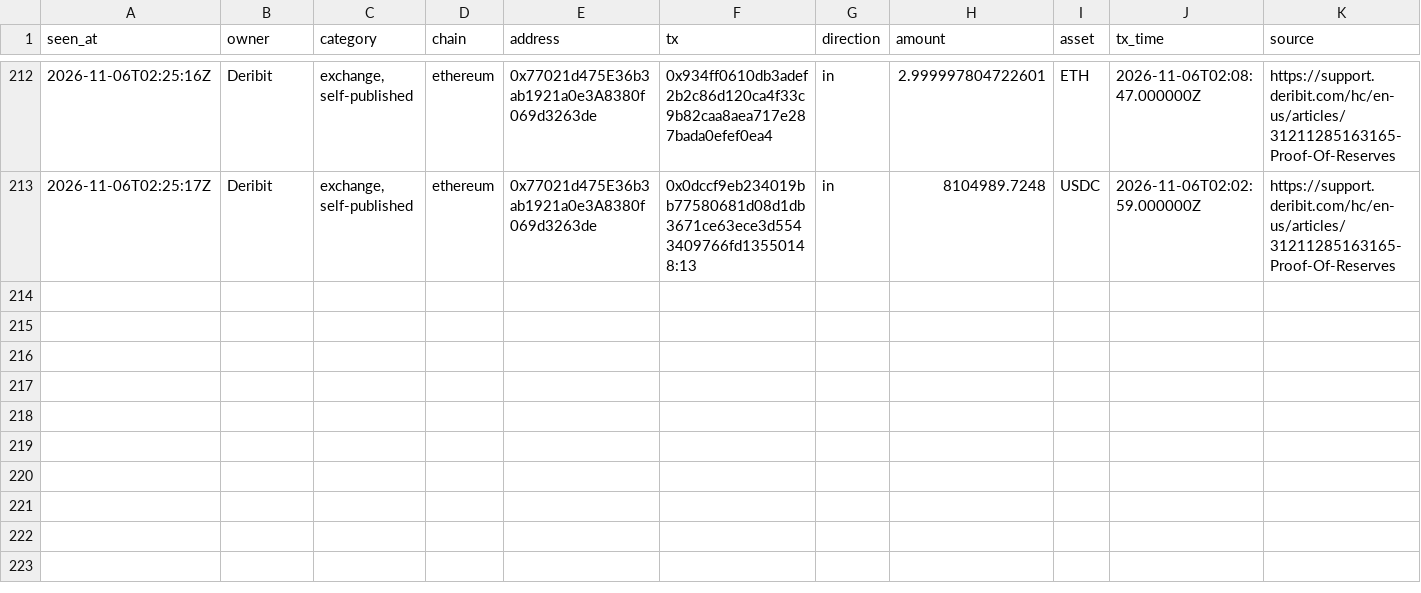
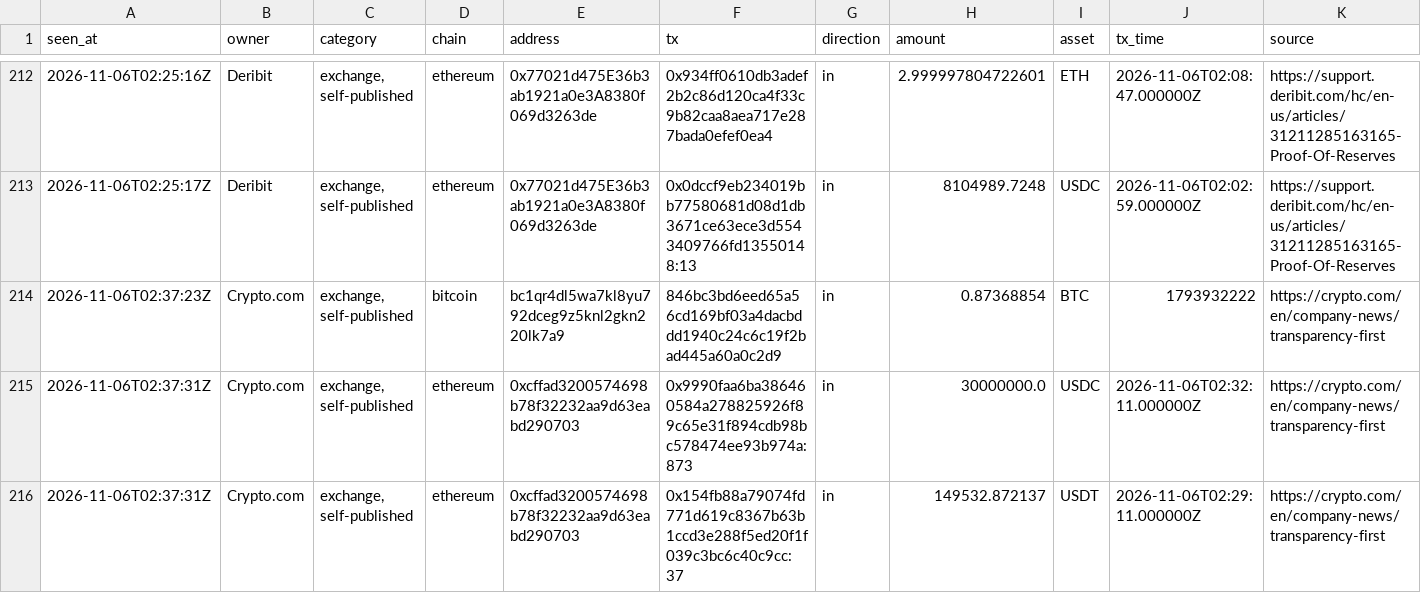
Before and after one commit to hpintojr/crypto-scanner, a CSV file: data/wallet-moves.csv, drawn as a sheet; only a part is shown, gaps mark what is left out; the diff names each change by its address in the sheet, - before the commit and + after, or states it on an @@ line.

```diff
--- a/data/wallet-moves.csv
+++ b/data/wallet-moves.csv
+row 214: 2026-11-06T02:37:23Z | Crypto.com | exchange, self-published | bitcoin | bc1qr4dl5wa7kl8yu792dceg9z5knl2gkn220lk7a9 | 846bc3bd6eed65a56cd169bf03a4dacbddd1940c24c6c19f2bad445a60a0c2d9 | in | 0.87368854 | BTC | 1793932222 | https://crypto.com/en/company-news/transparency-first
+row 215: 2026-11-06T02:37:31Z | Crypto.com | exchange, self-published | ethereum | 0xcffad3200574698b78f32232aa9d63eabd290703 | 0x9990faa6ba386460584a278825926f89c65e31f894cdb98bc578474ee93b974a:873 | in | 30000000.0 | USDC | 2026-11-06T02:32:11.000000Z | https://crypto.com/en/company-news/transparency-first
+row 216: 2026-11-06T02:37:31Z | Crypto.com | exchange, self-published | ethereum | 0xcffad3200574698b78f32232aa9d63eabd290703 | 0x154fb88a79074fd771d619c8367b63b1ccd3e288f5ed20f1f039c3bc6c40c9cc:37 | in | 149532.872137 | USDT | 2026-11-06T02:29:11.000000Z | https://crypto.com/en/company-news/transparency-first
```
Also changed, not shown: 5 other files.
